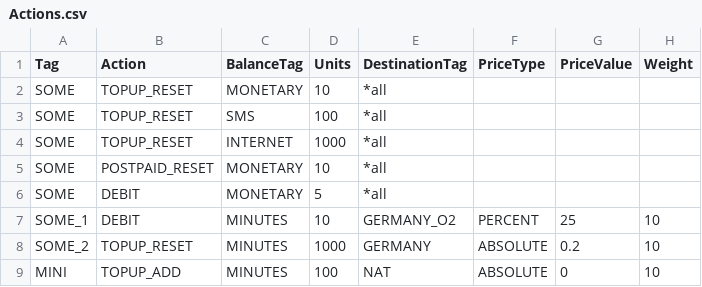
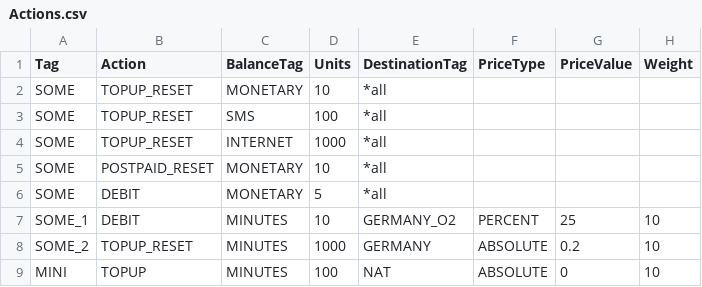
Before and after one commit to cgrates/cgrates, a CSV file: data/Actions.csv, drawn as a sheet.

```diff
--- a/data/Actions.csv
+++ b/data/Actions.csv
@@ -8,2 +8,2 @@ SOME_1,DEBIT,MINUTES,10,GERMANY_O2,PERCENT,25,10
 SOME_2,TOPUP_RESET,MINUTES,1000,GERMANY,ABSOLUTE,0.2,10
-MINI,TOPUP_ADD,MINUTES,100,NAT,ABSOLUTE,0,10
+MINI,TOPUP,MINUTES,100,NAT,ABSOLUTE,0,10
```
Also changed, not shown: 8 other files.
